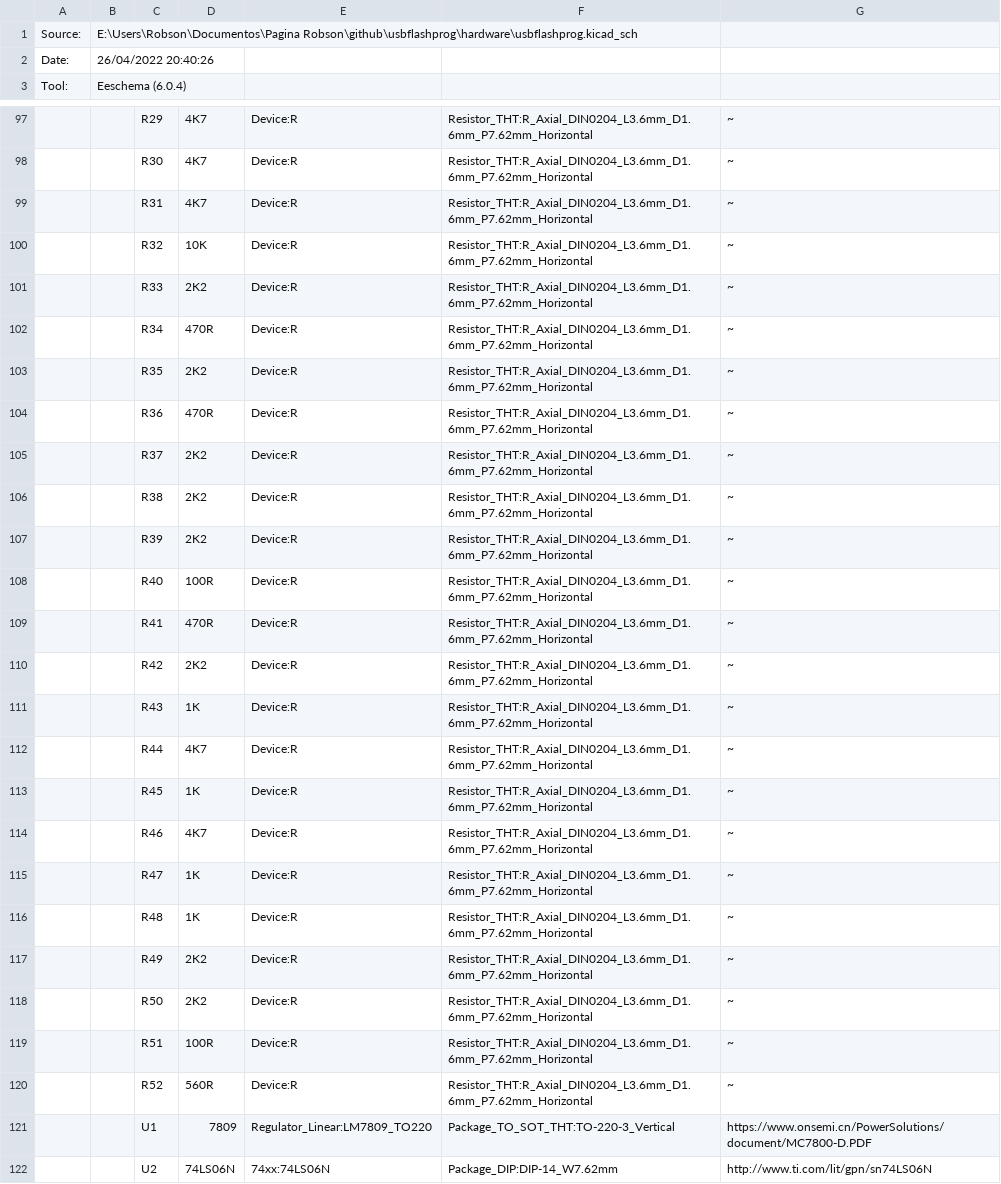
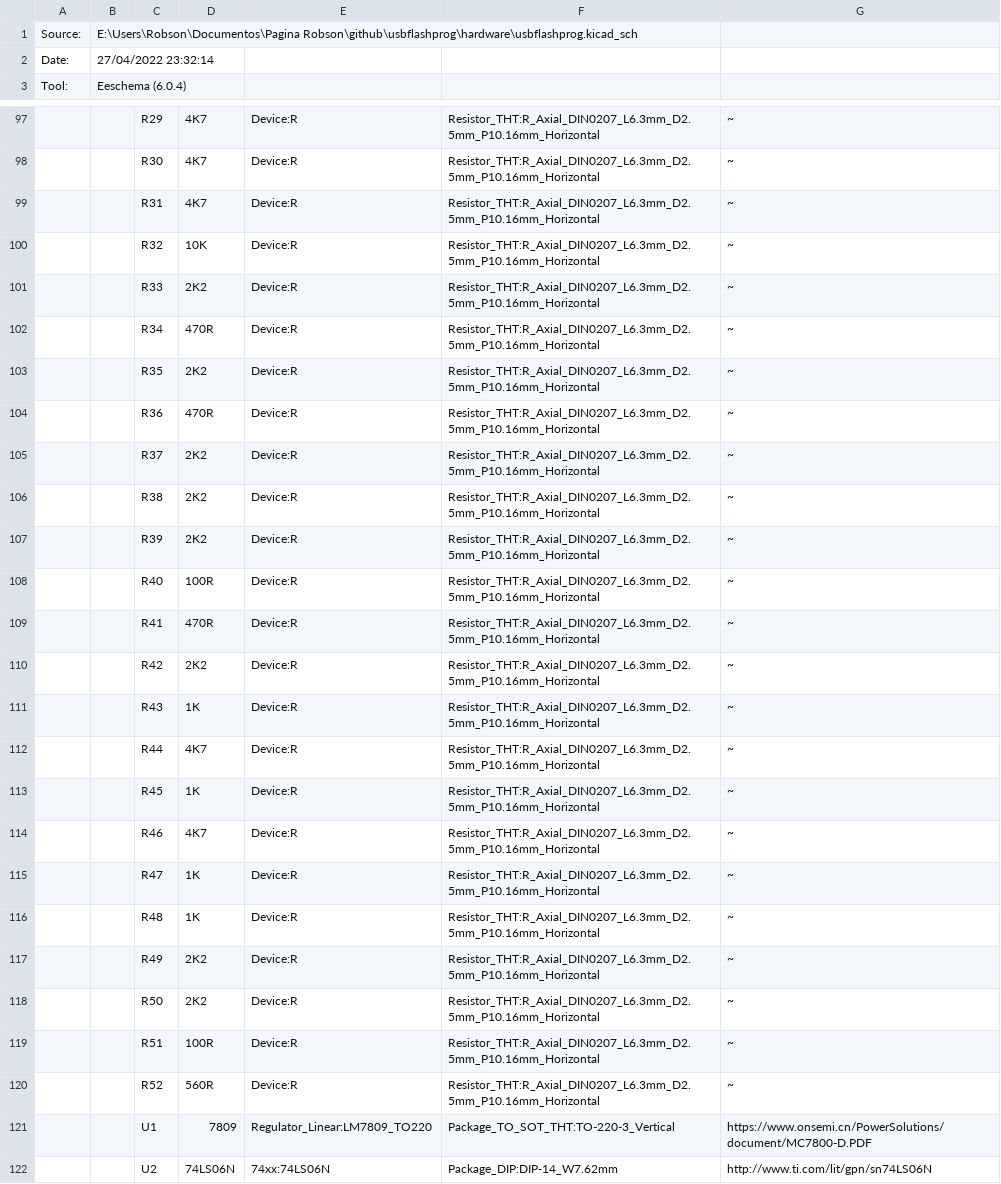
Before and after one commit to robsonsmartins/usbflashprog, a CSV file: hardware/usbflashprog_bom.csv (was hardware/usbflashprog.csv), drawn as a sheet; only a part is shown, gaps mark what is left out; the diff covers the shown part only.

```diff
--- a/hardware/usbflashprog.csv
+++ b/hardware/usbflashprog_bom.csv
@@ -1,3 +1,3 @@
 "Source:","E:\Users\Robson\Documentos\Pagina Robson\github\usbflashprog\hardware\usbflashprog.kicad_sch"
-"Date:","26/04/2022 20:40:26"
+"Date:","27/04/2022 23:32:14"
 "Tool:","Eeschema (6.0.4)"
@@ -97,25 +97,25 @@
-"","","R29","4K7","Device:R","Resistor_THT:R_Axial_DIN0204_L3.6mm_D1.6mm_P7.62mm_Horizontal","~"
-"","","R30","4K7","Device:R","Resistor_THT:R_Axial_DIN0204_L3.6mm_D1.6mm_P7.62mm_Horizontal","~"
-"","","R31","4K7","Device:R","Resistor_THT:R_Axial_DIN0204_L3.6mm_D1.6mm_P7.62mm_Horizontal","~"
-"","","R32","10K","Device:R","Resistor_THT:R_Axial_DIN0204_L3.6mm_D1.6mm_P7.62mm_Horizontal","~"
-"","","R33","2K2","Device:R","Resistor_THT:R_Axial_DIN0204_L3.6mm_D1.6mm_P7.62mm_Horizontal","~"
-"","","R34","470R","Device:R","Resistor_THT:R_Axial_DIN0204_L3.6mm_D1.6mm_P7.62mm_Horizontal","~"
-"","","R35","2K2","Device:R","Resistor_THT:R_Axial_DIN0204_L3.6mm_D1.6mm_P7.62mm_Horizontal","~"
-"","","R36","470R","Device:R","Resistor_THT:R_Axial_DIN0204_L3.6mm_D1.6mm_P7.62mm_Horizontal","~"
-"","","R37","2K2","Device:R","Resistor_THT:R_Axial_DIN0204_L3.6mm_D1.6mm_P7.62mm_Horizontal","~"
-"","","R38","2K2","Device:R","Resistor_THT:R_Axial_DIN0204_L3.6mm_D1.6mm_P7.62mm_Horizontal","~"
-"","","R39","2K2","Device:R","Resistor_THT:R_Axial_DIN0204_L3.6mm_D1.6mm_P7.62mm_Horizontal","~"
-"","","R40","100R","Device:R","Resistor_THT:R_Axial_DIN0204_L3.6mm_D1.6mm_P7.62mm_Horizontal","~"
-"","","R41","470R","Device:R","Resistor_THT:R_Axial_DIN0204_L3.6mm_D1.6mm_P7.62mm_Horizontal","~"
-"","","R42","2K2","Device:R","Resistor_THT:R_Axial_DIN0204_L3.6mm_D1.6mm_P7.62mm_Horizontal","~"
-"","","R43","1K","Device:R","Resistor_THT:R_Axial_DIN0204_L3.6mm_D1.6mm_P7.62mm_Horizontal","~"
-"","","R44","4K7","Device:R","Resistor_THT:R_Axial_DIN0204_L3.6mm_D1.6mm_P7.62mm_Horizontal","~"
-"","","R45","1K","Device:R","Resistor_THT:R_Axial_DIN0204_L3.6mm_D1.6mm_P7.62mm_Horizontal","~"
-"","","R46","4K7","Device:R","Resistor_THT:R_Axial_DIN0204_L3.6mm_D1.6mm_P7.62mm_Horizontal","~"
-"","","R47","1K","Device:R","Resistor_THT:R_Axial_DIN0204_L3.6mm_D1.6mm_P7.62mm_Horizontal","~"
-"","","R48","1K","Device:R","Resistor_THT:R_Axial_DIN0204_L3.6mm_D1.6mm_P7.62mm_Horizontal","~"
-"","","R49","2K2","Device:R","Resistor_THT:R_Axial_DIN0204_L3.6mm_D1.6mm_P7.62mm_Horizontal","~"
-"","","R50","2K2","Device:R","Resistor_THT:R_Axial_DIN0204_L3.6mm_D1.6mm_P7.62mm_Horizontal","~"
-"","","R51","100R","Device:R","Resistor_THT:R_Axial_DIN0204_L3.6mm_D1.6mm_P7.62mm_Horizontal","~"
-"","","R52","560R","Device:R","Resistor_THT:R_Axial_DIN0204_L3.6mm_D1.6mm_P7.62mm_Horizontal","~"
+"","","R29","4K7","Device:R","Resistor_THT:R_Axial_DIN0207_L6.3mm_D2.5mm_P10.16mm_Horizontal","~"
+"","","R30","4K7","Device:R","Resistor_THT:R_Axial_DIN0207_L6.3mm_D2.5mm_P10.16mm_Horizontal","~"
+"","","R31","4K7","Device:R","Resistor_THT:R_Axial_DIN0207_L6.3mm_D2.5mm_P10.16mm_Horizontal","~"
+"","","R32","10K","Device:R","Resistor_THT:R_Axial_DIN0207_L6.3mm_D2.5mm_P10.16mm_Horizontal","~"
+"","","R33","2K2","Device:R","Resistor_THT:R_Axial_DIN0207_L6.3mm_D2.5mm_P10.16mm_Horizontal","~"
+"","","R34","470R","Device:R","Resistor_THT:R_Axial_DIN0207_L6.3mm_D2.5mm_P10.16mm_Horizontal","~"
+"","","R35","2K2","Device:R","Resistor_THT:R_Axial_DIN0207_L6.3mm_D2.5mm_P10.16mm_Horizontal","~"
+"","","R36","470R","Device:R","Resistor_THT:R_Axial_DIN0207_L6.3mm_D2.5mm_P10.16mm_Horizontal","~"
+"","","R37","2K2","Device:R","Resistor_THT:R_Axial_DIN0207_L6.3mm_D2.5mm_P10.16mm_Horizontal","~"
+"","","R38","2K2","Device:R","Resistor_THT:R_Axial_DIN0207_L6.3mm_D2.5mm_P10.16mm_Horizontal","~"
+"","","R39","2K2","Device:R","Resistor_THT:R_Axial_DIN0207_L6.3mm_D2.5mm_P10.16mm_Horizontal","~"
+"","","R40","100R","Device:R","Resistor_THT:R_Axial_DIN0207_L6.3mm_D2.5mm_P10.16mm_Horizontal","~"
+"","","R41","470R","Device:R","Resistor_THT:R_Axial_DIN0207_L6.3mm_D2.5mm_P10.16mm_Horizontal","~"
+"","","R42","2K2","Device:R","Resistor_THT:R_Axial_DIN0207_L6.3mm_D2.5mm_P10.16mm_Horizontal","~"
+"","","R43","1K","Device:R","Resistor_THT:R_Axial_DIN0207_L6.3mm_D2.5mm_P10.16mm_Horizontal","~"
+"","","R44","4K7","Device:R","Resistor_THT:R_Axial_DIN0207_L6.3mm_D2.5mm_P10.16mm_Horizontal","~"
+"","","R45","1K","Device:R","Resistor_THT:R_Axial_DIN0207_L6.3mm_D2.5mm_P10.16mm_Horizontal","~"
+"","","R46","4K7","Device:R","Resistor_THT:R_Axial_DIN0207_L6.3mm_D2.5mm_P10.16mm_Horizontal","~"
+"","","R47","1K","Device:R","Resistor_THT:R_Axial_DIN0207_L6.3mm_D2.5mm_P10.16mm_Horizontal","~"
+"","","R48","1K","Device:R","Resistor_THT:R_Axial_DIN0207_L6.3mm_D2.5mm_P10.16mm_Horizontal","~"
+"","","R49","2K2","Device:R","Resistor_THT:R_Axial_DIN0207_L6.3mm_D2.5mm_P10.16mm_Horizontal","~"
+"","","R50","2K2","Device:R","Resistor_THT:R_Axial_DIN0207_L6.3mm_D2.5mm_P10.16mm_Horizontal","~"
+"","","R51","100R","Device:R","Resistor_THT:R_Axial_DIN0207_L6.3mm_D2.5mm_P10.16mm_Horizontal","~"
+"","","R52","560R","Device:R","Resistor_THT:R_Axial_DIN0207_L6.3mm_D2.5mm_P10.16mm_Horizontal","~"
 "","","U1","7809","Regulator_Linear:LM7809_TO220","Package_TO_SOT_THT:TO-220-3_Vertical","https://www.onsemi.cn/PowerSolutions/document/MC7800-D.PDF"
```
Also changed, not shown: 65 edited cells elsewhere in this file, 14 other files.
